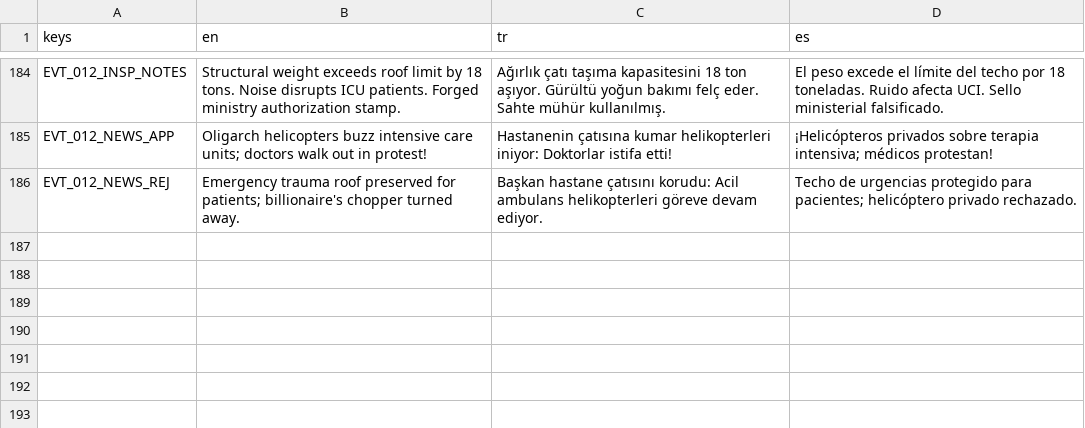
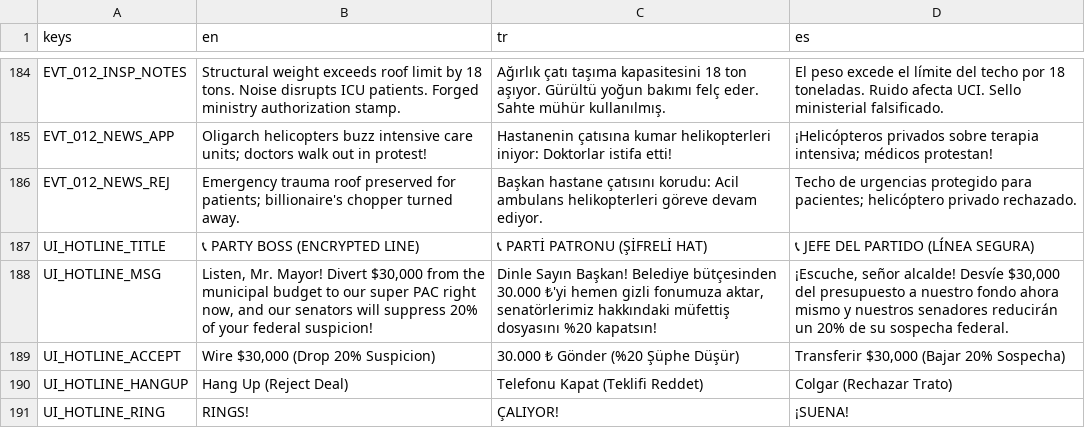
Before and after one commit to kaansrflioglu/yes-mr-mayor, a CSV file: data/localization.csv, drawn as a sheet; only a part is shown, gaps mark what is left out.

Commit message:
feat: add Red Telephone emergency call mechanic and localization files

```diff
--- a/data/localization.csv
+++ b/data/localization.csv
@@ -186 +186,6 @@ EVT_012_NEWS_APP,"Oligarch helicopters buzz intensive care units; doctors walk o
 EVT_012_NEWS_REJ,"Emergency trauma roof preserved for patients; billionaire's chopper turned away.","Başkan hastane çatısını korudu: Acil ambulans helikopterleri göreve devam ediyor.","Techo de urgencias protegido para pacientes; helicóptero privado rechazado."
+UI_HOTLINE_TITLE,"📞 PARTY BOSS (ENCRYPTED LINE)","📞 PARTİ PATRONU (ŞİFRELİ HAT)","📞 JEFE DEL PARTIDO (LÍNEA SEGURA)"
+UI_HOTLINE_MSG,"Listen, Mr. Mayor! Divert $30,000 from the municipal budget to our super PAC right now, and our senators will suppress 20% of your federal suspicion!","Dinle Sayın Başkan! Belediye bütçesinden 30.000 ₺'yi hemen gizli fonumuza aktar, senatörlerimiz hakkındaki müfettiş dosyasını %20 kapatsın!","¡Escuche, señor alcalde! Desvíe $30,000 del presupuesto a nuestro fondo ahora mismo y nuestros senadores reducirán un 20% de su sospecha federal."
+UI_HOTLINE_ACCEPT,"Wire $30,000 (Drop 20% Suspicion)","30.000 ₺ Gönder (%20 Şüphe Düşür)","Transferir $30,000 (Bajar 20% Sospecha)"
+UI_HOTLINE_HANGUP,"Hang Up (Reject Deal)","Telefonu Kapat (Teklifi Reddet)","Colgar (Rechazar Trato)"
+UI_HOTLINE_RING,"RINGS!","ÇALIYOR!","¡SUENA!"
```
Also changed, not shown: 5 other files.
